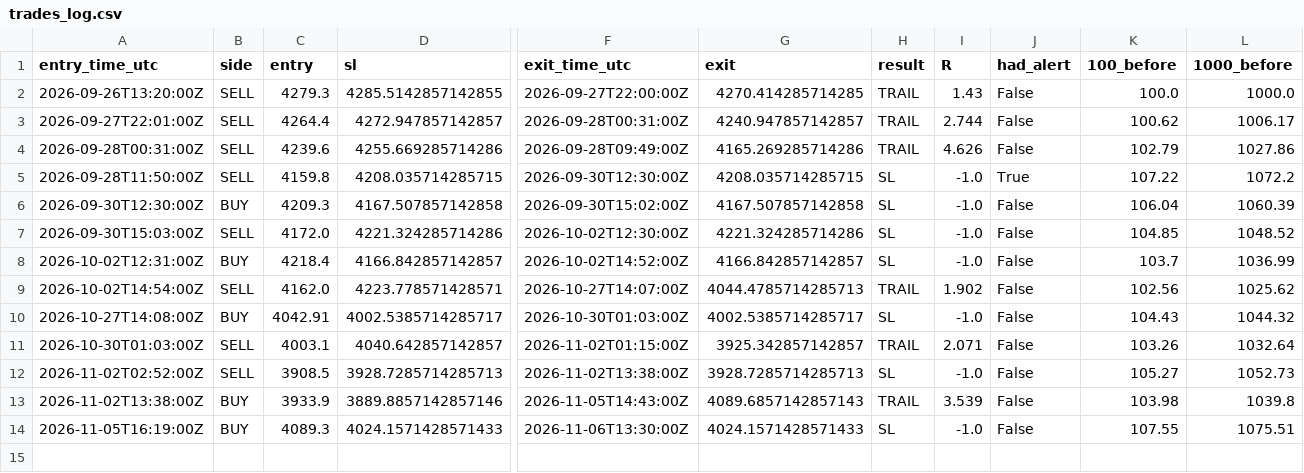
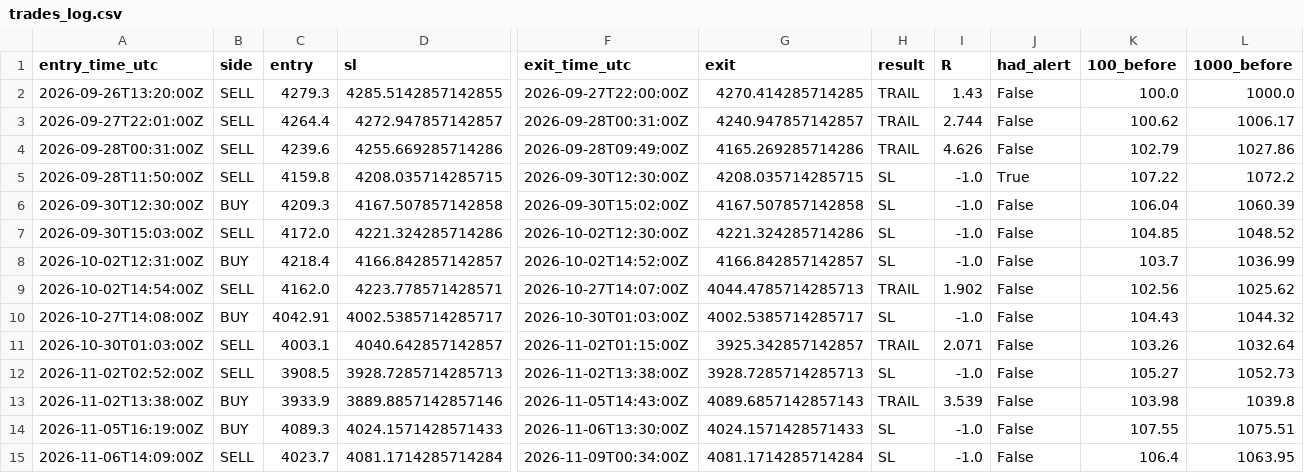
Before and after one commit to VybeEdge/paxg-orb-monitor3, a CSV file: trades_log.csv, drawn as a sheet; only a part is shown, gaps mark what is left out; rows hold the shown columns only; the diff names each change by its address in the sheet, - before the commit and + after, or states it on an @@ line.

```diff
--- a/trades_log.csv
+++ b/trades_log.csv
+row 15: 2026-11-06T14:09:00Z | SELL | 4023.7 | 4081.1714285714284 | 2026-11-09T00:34:00Z | 4081.1714285714284 | SL | -1.0 | False | 106.4 | 1063.95
```
Also changed, not shown: 4 other files.
